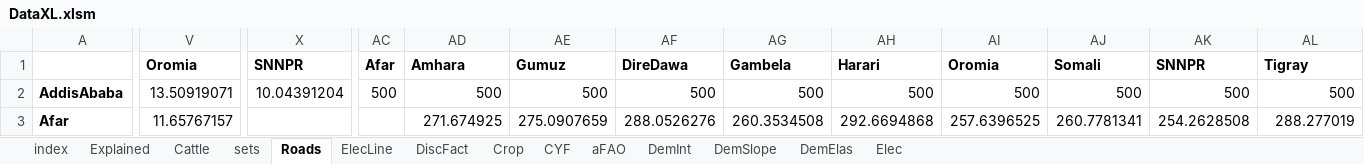
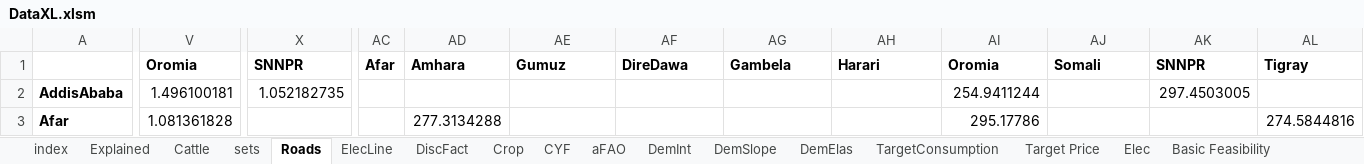
Before and after one commit to ssriram1992/Food, an Excel workbook: NewModel/Data/DataXL.xlsm, sheet Roads, drawn as a sheet; only a part is shown, gaps mark what is left out; values as stored, in another font and other column widths than the file's, no borders; conditional formats not drawn; the diff covers the shown part only; the diff names each change by its address in the sheet, - before the commit and + after, or states it on an @@ line.

```diff
--- a/NewModel/Data/DataXL.xlsm (sheet Roads)
+++ b/NewModel/Data/DataXL.xlsm (sheet Roads)
+sheet tab: TargetConsumption
+sheet tab: Target Price
+sheet tab: Basic Feasibility
-V2: 13.50919071
+V2: 1.496100181
-X2: 10.04391204
+X2: 1.052182735
-AC2: 500
+AC2: (empty)
-AD2: 500
+AD2: (empty)
-AE2: 500
+AE2: (empty)
-AF2: 500
+AF2: (empty)
-AG2: 500
+AG2: (empty)
-AH2: 500
+AH2: (empty)
-AI2: 500
+AI2: 254.9411244
-AJ2: 500
+AJ2: (empty)
-AK2: 500
+AK2: 297.4503005
-AL2: 500
+AL2: (empty)
-V3: 11.65767157
+V3: 1.081361828
-AD3: 271.674925
+AD3: 277.3134288
-AE3: 275.0907659
+AE3: (empty)
-AF3: 288.0526276
+AF3: (empty)
-AG3: 260.3534508
+AG3: (empty)
-AH3: 292.6694868
+AH3: (empty)
-AI3: 257.6396525
+AI3: 295.17786
-AJ3: 260.7781341
+AJ3: (empty)
-AK3: 254.2628508
+AK3: (empty)
-AL3: 288.277019
+AL3: 274.5844816
```
Also changed, not shown: 125 edited cells elsewhere in this sheet, sheet DemInt, sheet DemSlope, sheet aFAO, sheet Cattle, sheet Crop, sheet Elec, 4 more sheets, formulas that keep their value, hidden cells, 23 other files.
